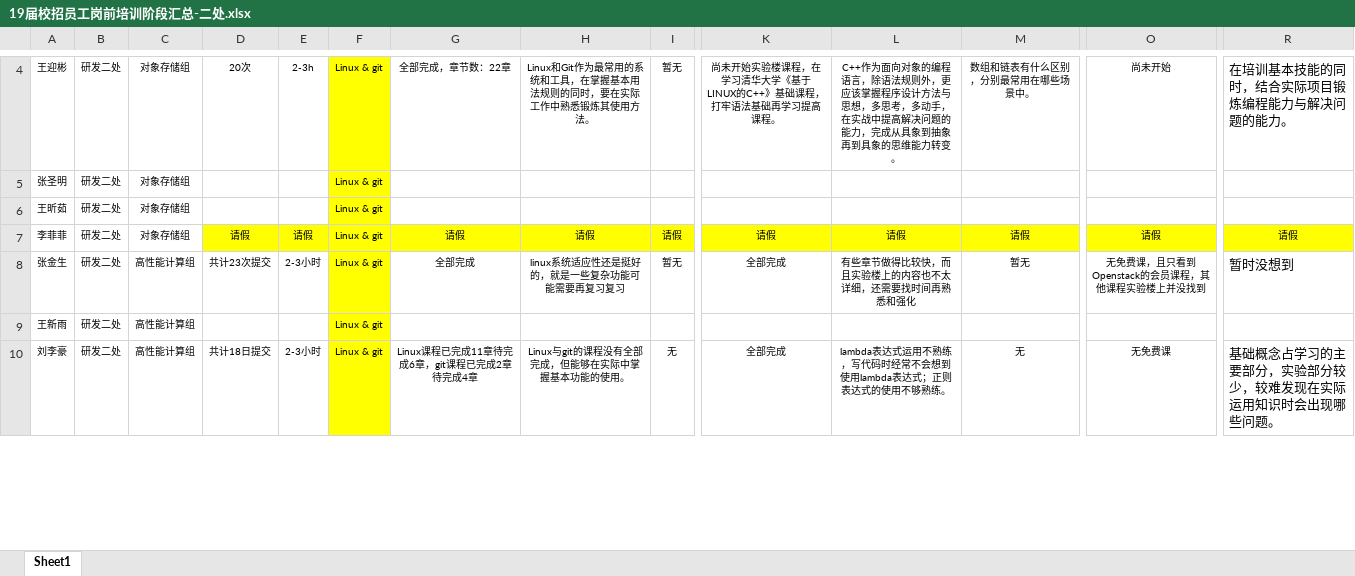
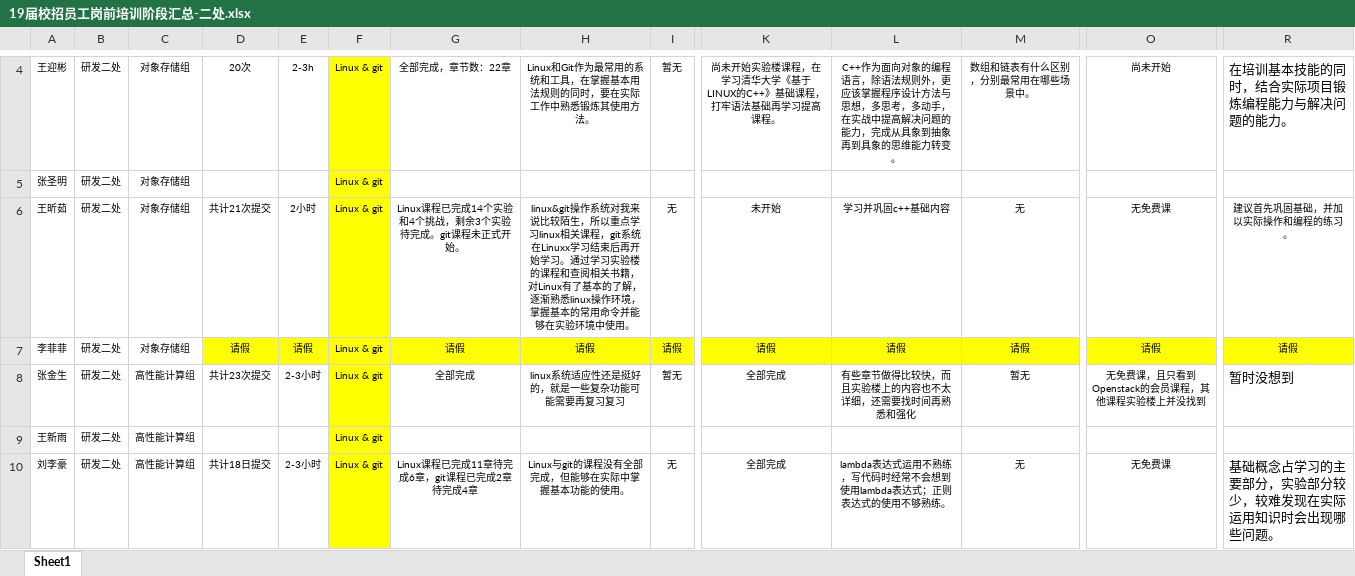
Before and after one commit to inspurcloudgroup/rd2, an Excel workbook: 19届校招员工岗前培训阶段汇总-二处.xlsx, sheet Sheet1, drawn as a sheet; only a part is shown, gaps mark what is left out; values as stored, in another font and other column widths than the file's, no borders; the diff names each change by its address in the sheet, - before the commit and + after, or states it on an @@ line.

Commit message:
汇总王昕茹阶段学习总结

```diff
--- a/19届校招员工岗前培训阶段汇总-二处.xlsx (sheet Sheet1)
+++ b/19届校招员工岗前培训阶段汇总-二处.xlsx (sheet Sheet1)
-D6: (empty)
+D6: 共计21次提交
-E6: (empty)
+E6: 2小时
-G6: (empty)
+G6: Linux课程已完成14个实验和4个挑战，剩余3个实验待完成。git课程未正式开始。
-H6: (empty)
+H6: linux&git操作系统对我来说比较陌生，所以重点学习linux相关课程，git系统在Linuxx学习结束后再开始学习。通过学习实验楼的课程和查阅相关书籍，对Linux有了基本的了解，逐渐熟悉linux操作环境，掌握基本的常用命令并能够在实验环境中使用。
-I6: (empty)
+I6: 无
-K6: (empty)
+K6: 未开始
-L6: (empty)
+L6: 学习并巩固c++基础内容
-M6: (empty)
+M6: 无
-O6: (empty)
+O6: 无免费课
-R6: (empty)
+R6: 建议首先巩固基础，并加以实际操作和编程的练习。
```
